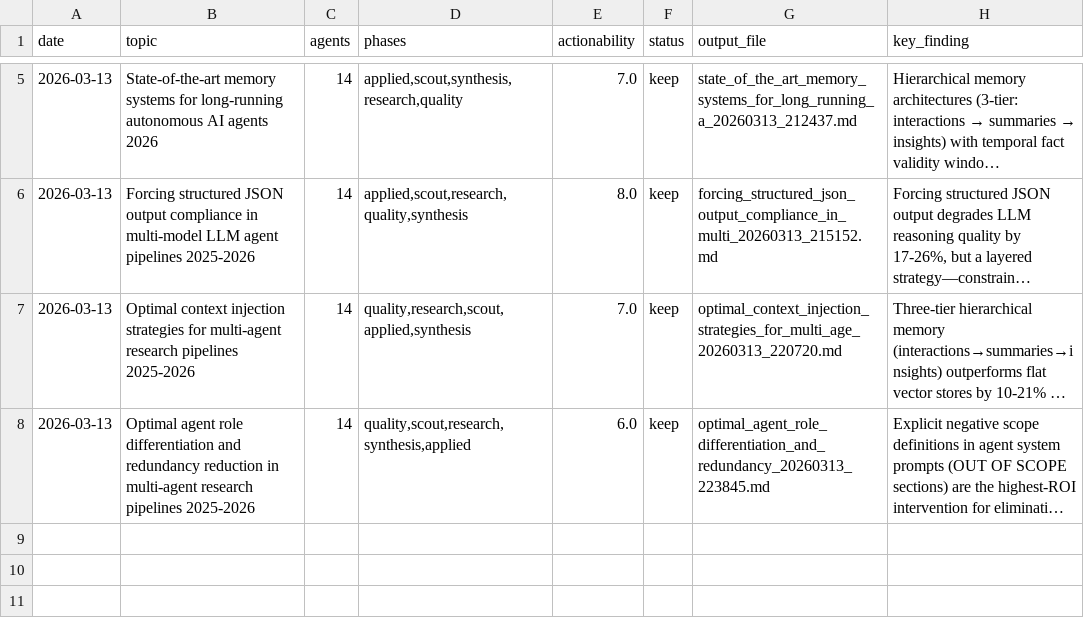
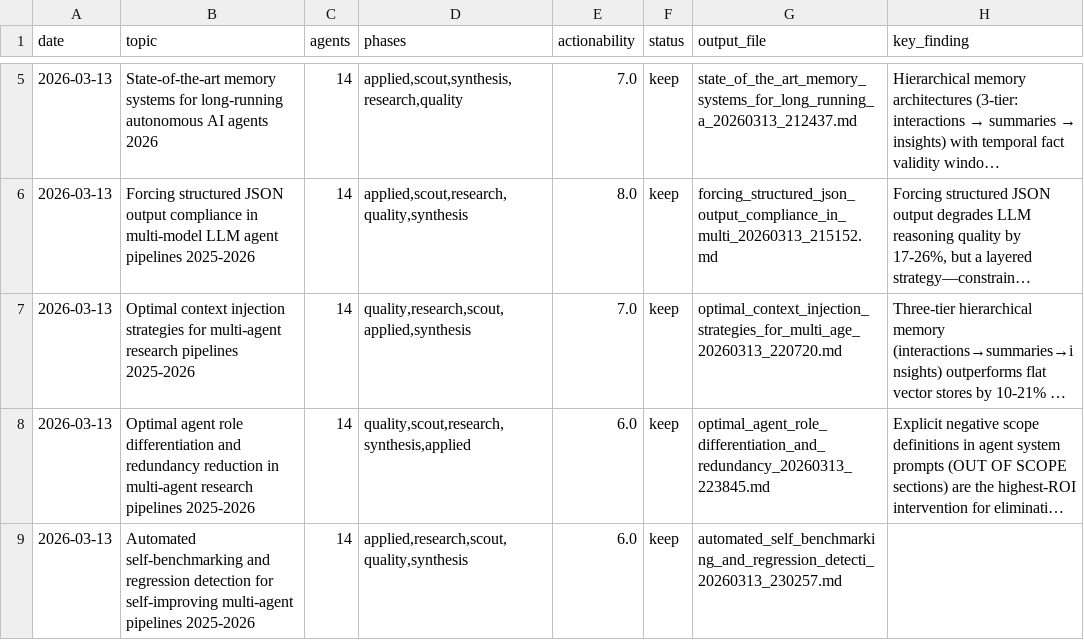
Before and after one commit to Joona-t/research-swarm, a TSV file: research-log.tsv, drawn as a sheet; only a part is shown, gaps mark what is left out; long unchanged cells end in …; the diff names each change by its address in the sheet, - before the commit and + after, or states it on an @@ line.

Commit message:
Add metrics system: per-run instrumentation, regression detection, lab notebook
New file: metrics.py — structured per-run metrics collection and analysis.
Every swarm run now records to metrics.jsonl (append-only JSONL):
  - Phase success rates (ok/total/timeout/error per phase)
  - Per-agent timing and cost estimation (chars × model weight)
  - Technique overlap ratio (raw vs deduped — measures differentiation)
  - Quality gate scores (coverage, accuracy, actionability)
  - Total wall clock time and git commit hash
  - Memory state at run start (techniques, insights, meta-insights)

Analysis functions:
  - Rolling averages across N runs
  - Regression detection (>15% drop from rolling avg triggers alert)
  - Trend arrows (improving/stable/degrading)

CLI: python3 orchestrator.py --metrics to view the report.
Each run now prints a metrics summary table at the end.

The swarm now measures itself. No more blind optimization.

```diff
--- a/research-log.tsv
+++ b/research-log.tsv
+row 9: 2026-03-13 | Automated self-benchmarking and regression detection for self-improving multi-agent pipelines 2025-2026 | 14 | applied,research,scout,quality,synthesis | 6.0 | keep | automated_self_benchmarking_and_regression_detecti_20260313_230257.md
```
Also changed, not shown: 2 other files.
